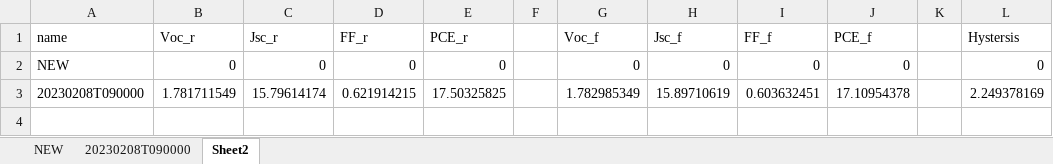
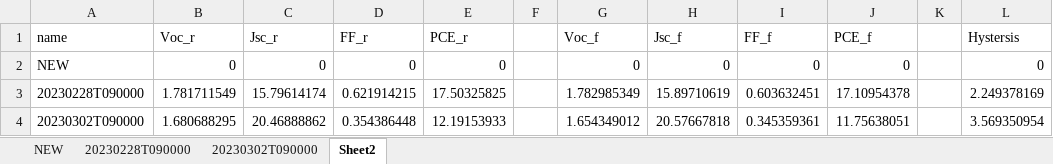
Before and after one commit to wangweialkane/module-stability, an Excel workbook: Jan/damp-heat/Jan19Double.xlsm, sheet Sheet2, drawn as a sheet; values as stored, in another font and other column widths than the file's, no borders; the diff names each change by its address in the sheet, - before the commit and + after, or states it on an @@ line.

```diff
--- a/Jan/damp-heat/Jan19Double.xlsm (sheet Sheet2)
+++ b/Jan/damp-heat/Jan19Double.xlsm (sheet Sheet2)
-sheet tab: 20230208T090000
+sheet tab: 20230228T090000
+sheet tab: 20230302T090000
-A3 (name): 20230208T090000
+A3 (name): 20230228T090000
+row 4: 20230302T090000 | 1.680688295 | 20.46888862 | 0.354386448 | 12.19153933 |  | 1.654349012 | 20.57667818 | 0.345359361 | 11.75638051 |  | 3.569350954
```
Also changed, not shown: charts or pictures, Jan/damp-heat/Jan18.xlsm, Jan/damp-heat/silicon_The.xlsm, 11 other files.
